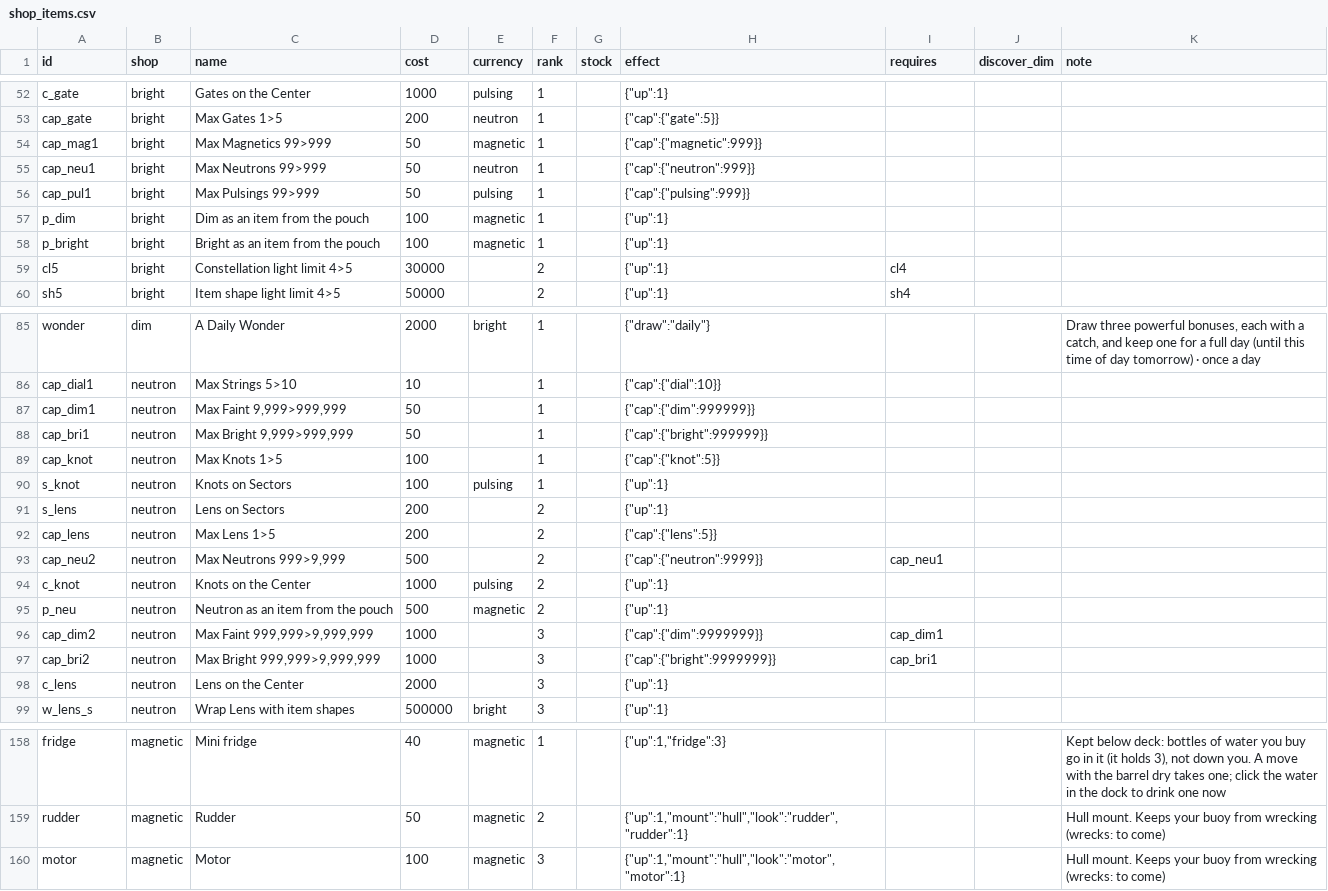
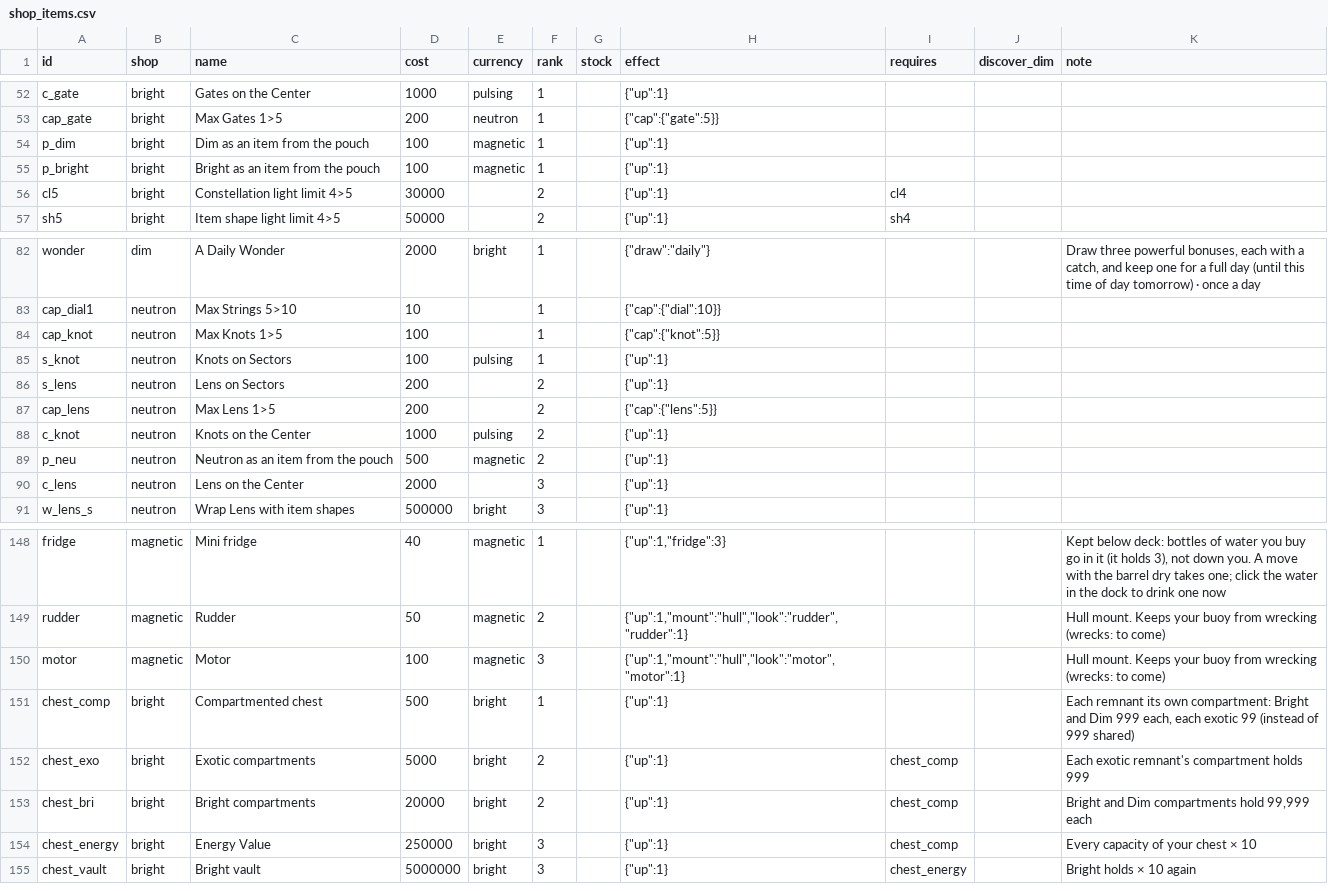
Before and after one commit to jamesmhoag/infinitelight, a CSV file: content/shop_items.csv, drawn as a sheet; only a part is shown, gaps mark what is left out; the diff covers the shown part only.

```diff
--- a/content/shop_items.csv
+++ b/content/shop_items.csv
@@ -53,5 +53,2 @@ c_gate,bright,Gates on the Center,1000,pulsing,1,,"{""up"":1}",,,
 cap_gate,bright,Max Gates 1>5,200,neutron,1,,"{""cap"":{""gate"":5}}",,,
-cap_mag1,bright,Max Magnetics 99>999,50,magnetic,1,,"{""cap"":{""magnetic"":999}}",,,
-cap_neu1,bright,Max Neutrons 99>999,50,neutron,1,,"{""cap"":{""neutron"":999}}",,,
-cap_pul1,bright,Max Pulsings 99>999,50,pulsing,1,,"{""cap"":{""pulsing"":999}}",,,
 p_dim,bright,Dim as an item from the pouch,100,magnetic,1,,"{""up"":1}",,,
@@ -86,4 +83,2 @@ wonder,dim,A Daily Wonder,2000,bright,1,,"{""draw"":""daily""}",,,"Draw three po
 cap_dial1,neutron,Max Strings 5>10,10,,1,,"{""cap"":{""dial"":10}}",,,
-cap_dim1,neutron,"Max Faint 9,999>999,999",50,,1,,"{""cap"":{""dim"":999999}}",,,
-cap_bri1,neutron,"Max Bright 9,999>999,999",50,,1,,"{""cap"":{""bright"":999999}}",,,
 cap_knot,neutron,Max Knots 1>5,100,,1,,"{""cap"":{""knot"":5}}",,,
@@ -92,7 +87,4 @@ s_lens,neutron,Lens on Sectors,200,,2,,"{""up"":1}",,,
 cap_lens,neutron,Max Lens 1>5,200,,2,,"{""cap"":{""lens"":5}}",,,
-cap_neu2,neutron,"Max Neutrons 999>9,999",500,,2,,"{""cap"":{""neutron"":9999}}",cap_neu1,,
 c_knot,neutron,Knots on the Center,1000,pulsing,2,,"{""up"":1}",,,
 p_neu,neutron,Neutron as an item from the pouch,500,magnetic,2,,"{""up"":1}",,,
-cap_dim2,neutron,"Max Faint 999,999>9,999,999",1000,,3,,"{""cap"":{""dim"":9999999}}",cap_dim1,,
-cap_bri2,neutron,"Max Bright 999,999>9,999,999",1000,,3,,"{""cap"":{""bright"":9999999}}",cap_bri1,,
 c_lens,neutron,Lens on the Center,2000,,3,,"{""up"":1}",,,
@@ -160 +150,6 @@ rudder,magnetic,Rudder,50,magnetic,2,,"{""up"":1,""mount"":""hull"",""look"":""r
 motor,magnetic,Motor,100,magnetic,3,,"{""up"":1,""mount"":""hull"",""look"":""motor"",""motor"":1}",,,Hull mount. Keeps your buoy from wrecking (wrecks: to come)
+chest_comp,bright,Compartmented chest,500,bright,1,,"{""up"":1}",,,"Each remnant its own compartment: Bright and Dim 999 each, each exotic 99 (instead of 999 shared)"
+chest_exo,bright,Exotic compartments,5000,bright,2,,"{""up"":1}",chest_comp,,Each exotic remnant's compartment holds 999
+chest_bri,bright,Bright compartments,20000,bright,2,,"{""up"":1}",chest_comp,,"Bright and Dim compartments hold 99,999 each"
+chest_energy,bright,Energy Value,250000,bright,3,,"{""up"":1}",chest_comp,,Every capacity of your chest × 10
+chest_vault,bright,Bright vault,5000000,bright,3,,"{""up"":1}",chest_energy,,Bright holds × 10 again
```
Also changed, not shown: 2 removed rows elsewhere in this file, content/tuners.csv, 5 other files.
